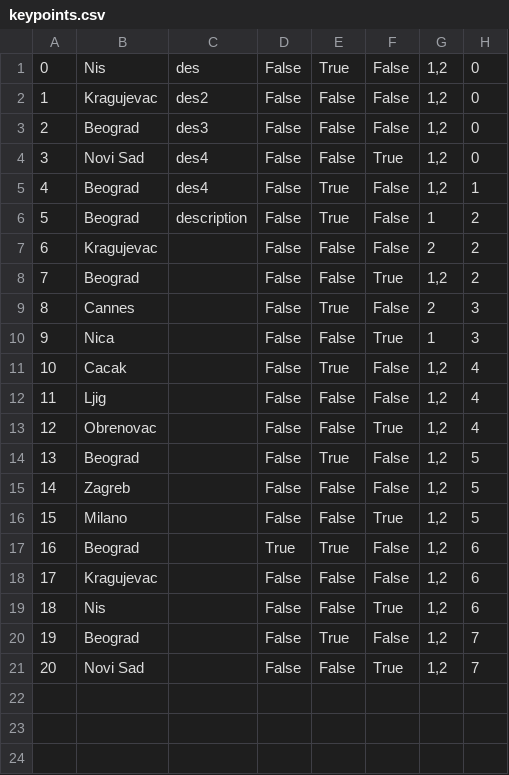
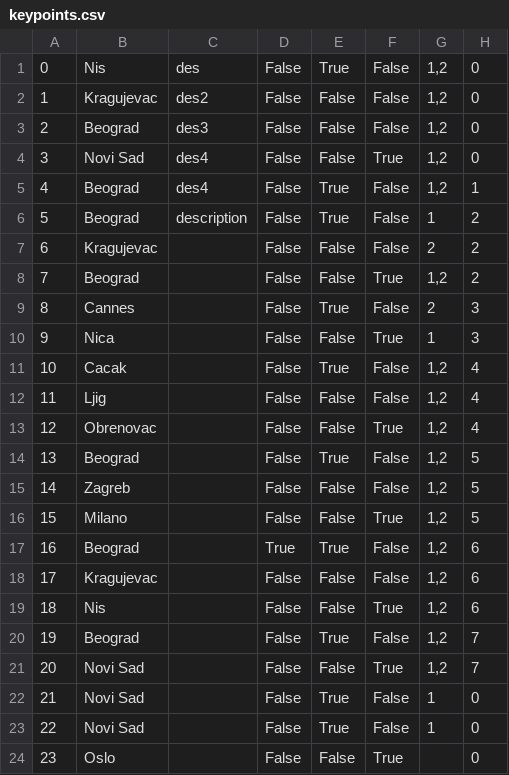
Before and after one commit to kzi-nastava/sims-in-2024-group-2-team-c, a CSV file: Resources/Data/keypoints.csv, drawn as a sheet.

```diff
--- a/Resources/Data/keypoints.csv
+++ b/Resources/Data/keypoints.csv
@@ -21 +21,4 @@
 20|Novi Sad||False|False|True|1,2|7
+21|Novi Sad||False|True|False|1|0
+22|Novi Sad||False|True|False|1|0
+23|Oslo||False|False|True||0
```
Also changed, not shown: Resources/Data/locations.csv, Resources/Data/tourinstance.csv, 4 other files.
